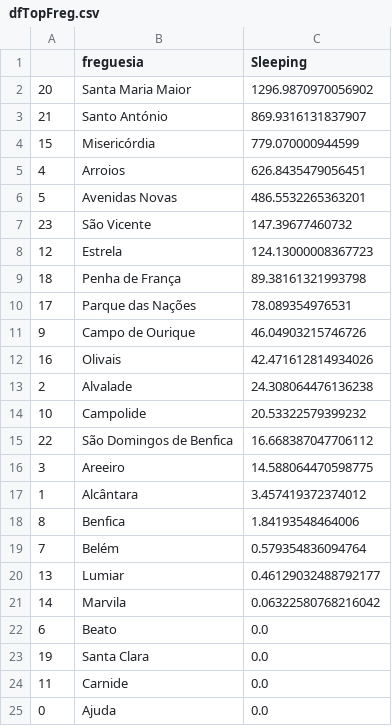
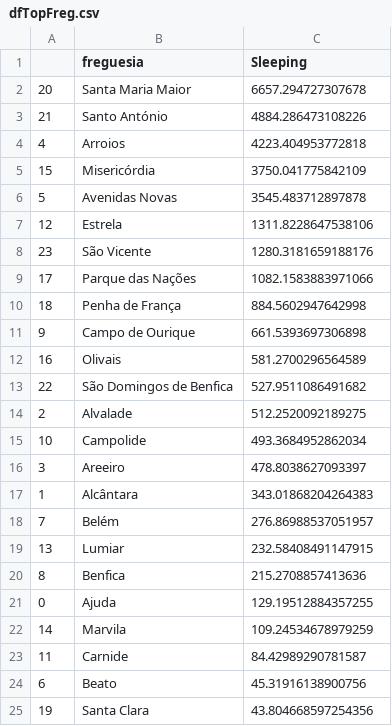
Before and after one commit to tiagonuneslx/lisbon-turist-sleeping-areas-for-decision-making, a CSV file: dist/dfTopFreg.csv, drawn as a sheet.

```diff
--- a/dist/dfTopFreg.csv
+++ b/dist/dfTopFreg.csv
@@ -1,25 +1,25 @@
 ,freguesia,Sleeping
-20,Santa Maria Maior,1296.9870970056902
-21,Santo António,869.9316131837907
-15,Misericórdia,779.070000944599
-4,Arroios,626.8435479056451
-5,Avenidas Novas,486.5532265363201
-23,São Vicente,147.39677460732
-12,Estrela,124.13000008367723
-18,Penha de França,89.38161321993798
-17,Parque das Nações,78.089354976531
-9,Campo de Ourique,46.04903215746726
-16,Olivais,42.471612814934026
-2,Alvalade,24.308064476136238
-10,Campolide,20.53322579399232
-22,São Domingos de Benfica,16.668387047706112
-3,Areeiro,14.588064470598775
-1,Alcântara,3.457419372374012
-8,Benfica,1.84193548464006
-7,Belém,0.579354836094764
-13,Lumiar,0.46129032488792177
-14,Marvila,0.06322580768216042
-6,Beato,0.0
-19,Santa Clara,0.0
-11,Carnide,0.0
-0,Ajuda,0.0
+20,Santa Maria Maior,6657.294727307678
+21,Santo António,4884.286473108226
+4,Arroios,4223.404953772818
+15,Misericórdia,3750.041775842109
+5,Avenidas Novas,3545.483712897878
+12,Estrela,1311.8228647538106
+23,São Vicente,1280.3181659188176
+17,Parque das Nações,1082.1583883971066
+18,Penha de França,884.5602947642998
+9,Campo de Ourique,661.5393697306898
+16,Olivais,581.2700296564589
+22,São Domingos de Benfica,527.9511086491682
+2,Alvalade,512.2520092189275
+10,Campolide,493.3684952862034
+3,Areeiro,478.8038627093397
+1,Alcântara,343.01868204264383
+7,Belém,276.86988537051957
+13,Lumiar,232.58408491147915
+8,Benfica,215.2708857413636
+0,Ajuda,129.19512884357255
+14,Marvila,109.24534678979259
+11,Carnide,84.42989290781587
+6,Beato,45.31916138900756
+19,Santa Clara,43.804668597254356
```
Also changed, not shown: dist/dfSleepByWeekdayMean.csv, 3 other files.
